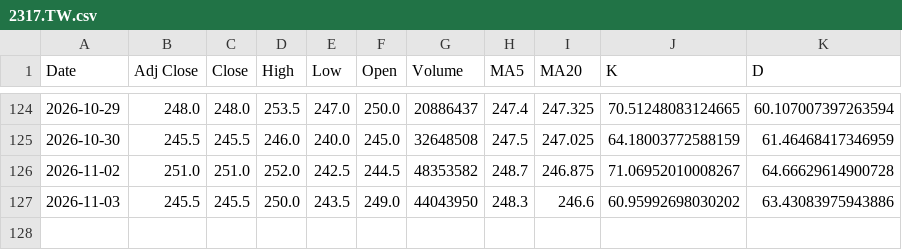
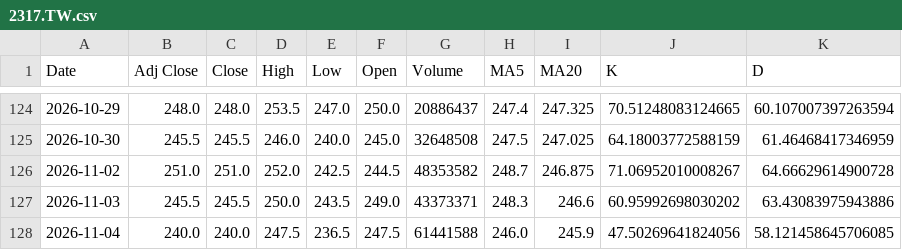
Before and after one commit to rocklin88/stock-chart, a CSV file: data/2317.TW.csv, drawn as a sheet; only a part is shown, gaps mark what is left out.

```diff
--- a/data/2317.TW.csv
+++ b/data/2317.TW.csv
@@ -126,2 +126,3 @@ Date,Adj Close,Close,High,Low,Open,Volume,MA5,MA20,K,D
 2026-11-02,251.0,251.0,252.0,242.5,244.5,48353582,248.7,246.875,71.06952010008267,64.66629614900728
-2026-11-03,245.5,245.5,250.0,243.5,249.0,44043950,248.3,246.6,60.95992698030202,63.43083975943886
+2026-11-03,245.5,245.5,250.0,243.5,249.0,43373371,248.3,246.6,60.95992698030202,63.43083975943886
+2026-11-04,240.0,240.0,247.5,236.5,247.5,61441588,246.0,245.9,47.50269641824056,58.121458645706085
```
Also changed, not shown: data/2330.TW.csv, data/2454.TW.csv, 1 other file.
